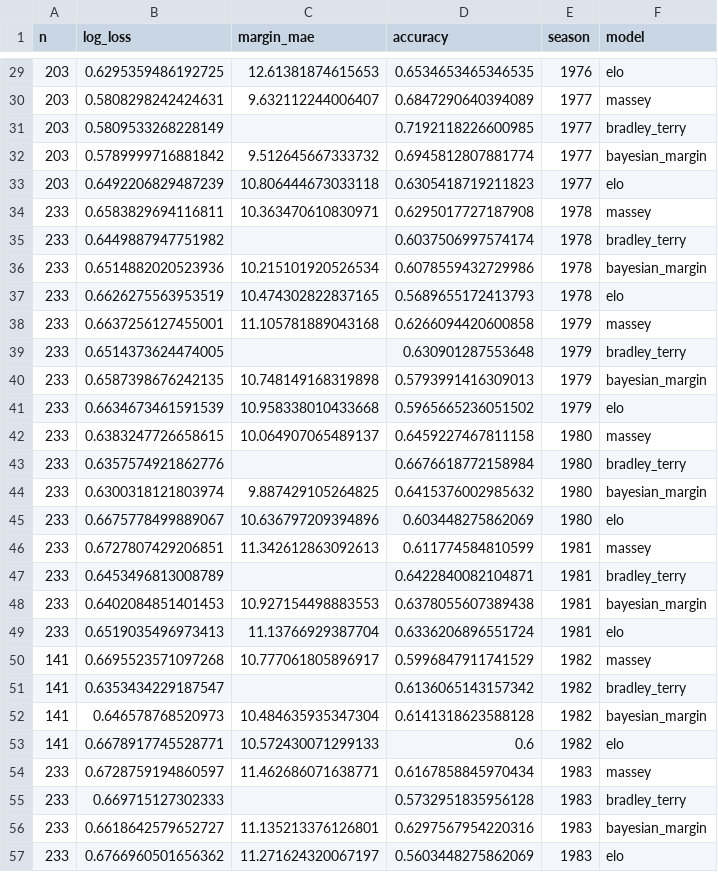
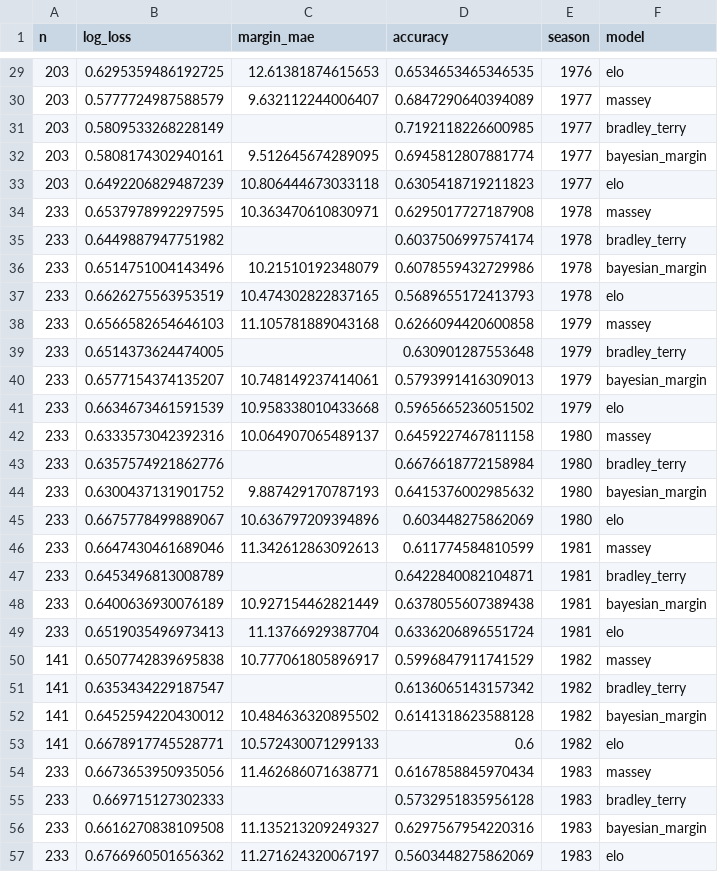
Before and after one commit to 1EyeBiney/gridiron-greatness-rating, a CSV file: data/processed/phase2_cv_results.csv, drawn as a sheet; only a part is shown, gaps mark what is left out; the diff covers the shown part only.

```diff
--- a/data/processed/phase2_cv_results.csv
+++ b/data/processed/phase2_cv_results.csv
@@ -29,29 +29,29 @@ n,log_loss,margin_mae,accuracy,season,model
 203,0.6295359486192725,12.61381874615653,0.6534653465346535,1976,elo
-203,0.5808298242424631,9.632112244006407,0.6847290640394089,1977,massey
+203,0.5777724987588579,9.632112244006407,0.6847290640394089,1977,massey
 203,0.5809533268228149,,0.7192118226600985,1977,bradley_terry
-203,0.5789999716881842,9.512645667333732,0.6945812807881774,1977,bayesian_margin
+203,0.5808174302940161,9.512645674289095,0.6945812807881774,1977,bayesian_margin
 203,0.6492206829487239,10.806444673033118,0.6305418719211823,1977,elo
-233,0.6583829694116811,10.363470610830971,0.6295017727187908,1978,massey
+233,0.6537978992297595,10.363470610830971,0.6295017727187908,1978,massey
 233,0.6449887947751982,,0.6037506997574174,1978,bradley_terry
-233,0.6514882020523936,10.215101920526534,0.6078559432729986,1978,bayesian_margin
+233,0.6514751004143496,10.21510192348079,0.6078559432729986,1978,bayesian_margin
 233,0.6626275563953519,10.474302822837165,0.5689655172413793,1978,elo
-233,0.6637256127455001,11.105781889043168,0.6266094420600858,1979,massey
+233,0.6566582654646103,11.105781889043168,0.6266094420600858,1979,massey
 233,0.6514373624474005,,0.630901287553648,1979,bradley_terry
-233,0.6587398676242135,10.748149168319898,0.5793991416309013,1979,bayesian_margin
+233,0.6577154374135207,10.748149237414061,0.5793991416309013,1979,bayesian_margin
 233,0.6634673461591539,10.958338010433668,0.5965665236051502,1979,elo
-233,0.6383247726658615,10.064907065489137,0.6459227467811158,1980,massey
+233,0.6333573042392316,10.064907065489137,0.6459227467811158,1980,massey
 233,0.6357574921862776,,0.6676618772158984,1980,bradley_terry
-233,0.6300318121803974,9.887429105264825,0.6415376002985632,1980,bayesian_margin
+233,0.6300437131901752,9.887429170787193,0.6415376002985632,1980,bayesian_margin
 233,0.6675778499889067,10.636797209394896,0.603448275862069,1980,elo
-233,0.6727807429206851,11.342612863092613,0.611774584810599,1981,massey
+233,0.6647430461689046,11.342612863092613,0.611774584810599,1981,massey
 233,0.6453496813008789,,0.6422840082104871,1981,bradley_terry
-233,0.6402084851401453,10.927154498883553,0.6378055607389438,1981,bayesian_margin
+233,0.6400636930076189,10.927154462821449,0.6378055607389438,1981,bayesian_margin
 233,0.6519035496973413,11.13766929387704,0.6336206896551724,1981,elo
-141,0.6695523571097268,10.777061805896917,0.5996847911741529,1982,massey
+141,0.6507742839695838,10.777061805896917,0.5996847911741529,1982,massey
 141,0.6353434229187547,,0.6136065143157342,1982,bradley_terry
-141,0.646578768520973,10.484635935347304,0.6141318623588128,1982,bayesian_margin
+141,0.6452594220430012,10.484636320895502,0.6141318623588128,1982,bayesian_margin
 141,0.6678917745528771,10.572430071299133,0.6,1982,elo
-233,0.6728759194860597,11.462686071638771,0.6167858845970434,1983,massey
+233,0.6673653950935056,11.462686071638771,0.6167858845970434,1983,massey
 233,0.669715127302333,,0.5732951835956128,1983,bradley_terry
-233,0.6618642579652727,11.135213376126801,0.6297567954220316,1983,bayesian_margin
+233,0.6616270838109508,11.135213209249327,0.6297567954220316,1983,bayesian_margin
 233,0.6766960501656362,11.271624320067197,0.5603448275862069,1983,elo
```
Also changed, not shown: 147 edited cells elsewhere in this file, data/processed/model_params.csv, data/processed/phase3_1987_sensitivity_bayesian_margin.csv, 17 other files.
